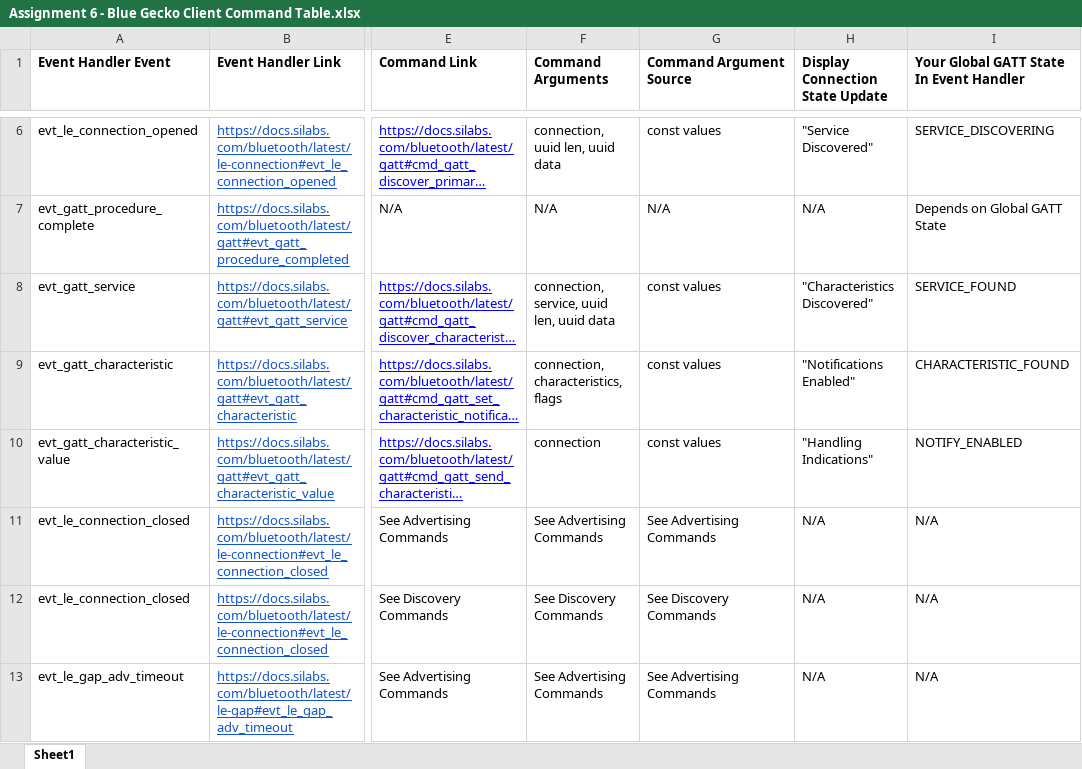
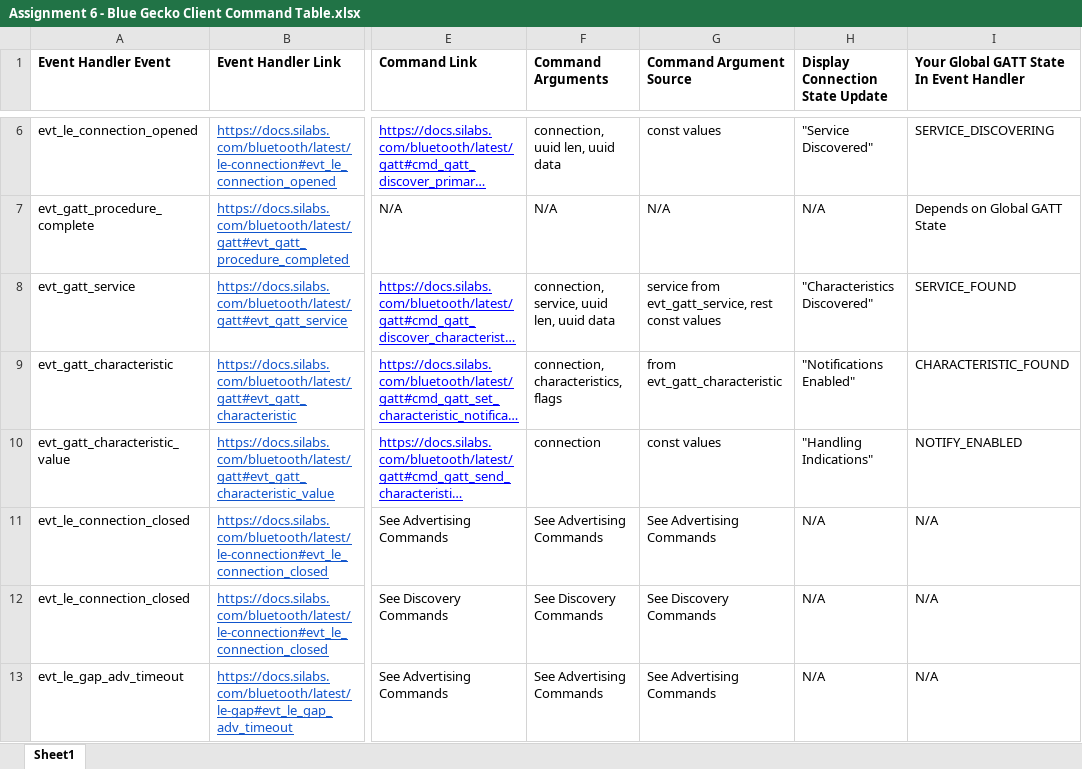
Before and after one commit to MohitRane8/ECEN-5823-IoT-Embedded-Firmware---Bluetooth-Low-Energy, an Excel workbook: questions/Assignment 6 - Blue Gecko Client Command Table.xlsx, sheet Sheet1, drawn as a sheet; only a part is shown, gaps mark what is left out; long unchanged cells end in …; values as stored, in another font and other column widths than the file's, no borders; charts and pictures not drawn; the diff names each change by its address in the sheet, - before the commit and + after, or states it on an @@ line.

Commit message:
Changed argument sources in command table

```diff
--- a/questions/Assignment 6 - Blue Gecko Client Command Table.xlsx (sheet Sheet1)
+++ b/questions/Assignment 6 - Blue Gecko Client Command Table.xlsx (sheet Sheet1)
-G8 (Command Argument Source): const values
+G8 (Command Argument Source): service from evt_gatt_service, rest const values
-G9 (Command Argument Source): const values
+G9 (Command Argument Source): from evt_gatt_characteristic
```
